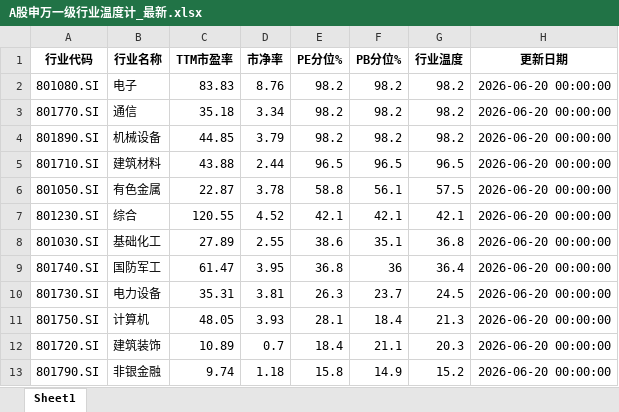
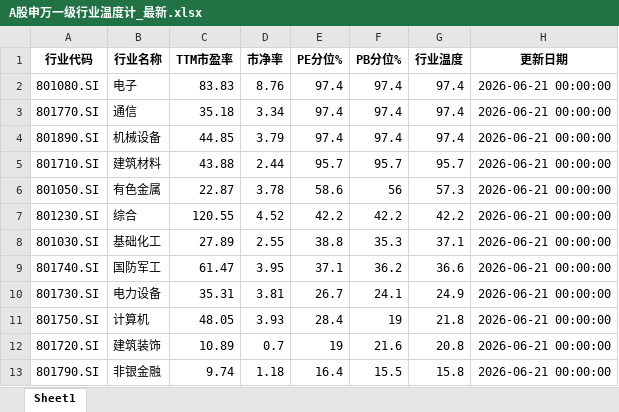
Before and after one commit to qimingqianxing/market-report, an Excel workbook: A股申万一级行业温度计_最新.xlsx, sheet Sheet1, drawn as a sheet; only a part is shown; values as stored, in another font and other column widths than the file's, no borders; the diff covers the shown part only; the diff names each change by its address in the sheet, - before the commit and + after, or states it on an @@ line.

```diff
--- a/A股申万一级行业温度计_最新.xlsx (sheet Sheet1)
+++ b/A股申万一级行业温度计_最新.xlsx (sheet Sheet1)
-E2:E4 (PE分位%): 98.2
+E2:E4 (PE分位%): 97.4
-F2:F4 (PB分位%): 98.2
+F2:F4 (PB分位%): 97.4
-G2:G4 (行业温度): 98.2
+G2:G4 (行业温度): 97.4
-H2:H13 (更新日期): 2026-06-20 00:00:00
+H2:H13 (更新日期): 2026-06-21 00:00:00
-E5 (PE分位%): 96.5
+E5 (PE分位%): 95.7
-F5 (PB分位%): 96.5
+F5 (PB分位%): 95.7
-G5 (行业温度): 96.5
+G5 (行业温度): 95.7
-E6 (PE分位%): 58.8
+E6 (PE分位%): 58.6
-F6 (PB分位%): 56.1
+F6 (PB分位%): 56
-G6 (行业温度): 57.5
+G6 (行业温度): 57.3
-E7 (PE分位%): 42.1
+E7 (PE分位%): 42.2
-F7 (PB分位%): 42.1
+F7 (PB分位%): 42.2
-G7 (行业温度): 42.1
+G7 (行业温度): 42.2
-E8 (PE分位%): 38.6
+E8 (PE分位%): 38.8
-F8 (PB分位%): 35.1
+F8 (PB分位%): 35.3
-G8 (行业温度): 36.8
+G8 (行业温度): 37.1
-E9 (PE分位%): 36.8
+E9 (PE分位%): 37.1
-F9 (PB分位%): 36
+F9 (PB分位%): 36.2
-G9 (行业温度): 36.4
+G9 (行业温度): 36.6
-E10 (PE分位%): 26.3
+E10 (PE分位%): 26.7
-F10 (PB分位%): 23.7
+F10 (PB分位%): 24.1
-G10 (行业温度): 24.5
+G10 (行业温度): 24.9
-E11 (PE分位%): 28.1
+E11 (PE分位%): 28.4
-F11 (PB分位%): 18.4
+F11 (PB分位%): 19
-G11 (行业温度): 21.3
+G11 (行业温度): 21.8
-E12 (PE分位%): 18.4
+E12 (PE分位%): 19
-F12 (PB分位%): 21.1
+F12 (PB分位%): 21.6
-G12 (行业温度): 20.3
+G12 (行业温度): 20.8
-E13 (PE分位%): 15.8
+E13 (PE分位%): 16.4
-F13 (PB分位%): 14.9
+F13 (PB分位%): 15.5
-G13 (行业温度): 15.2
+G13 (行业温度): 15.8
```
Also changed, not shown: 76 edited cells elsewhere in this sheet, 9 other files.
